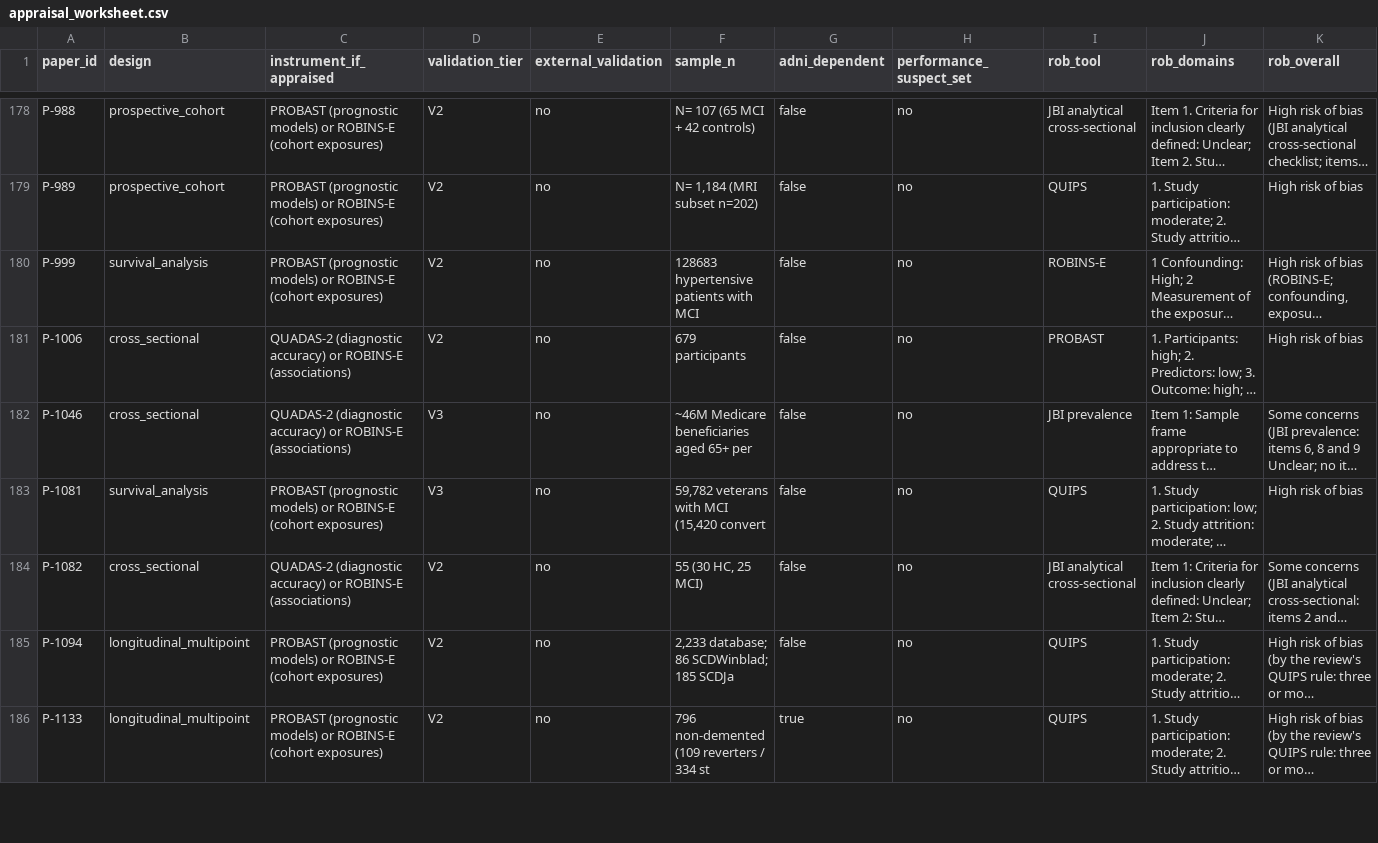
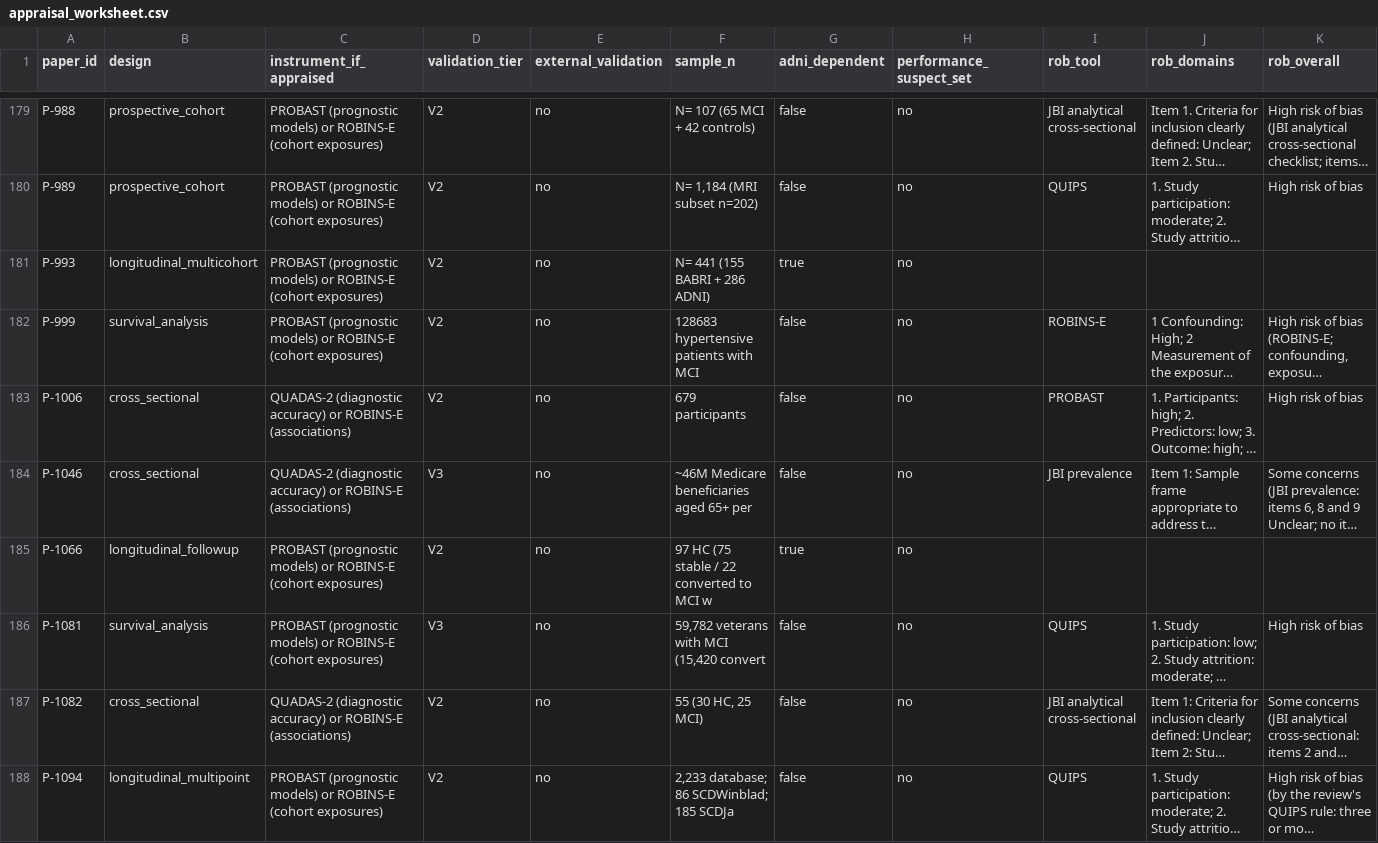
Before and after one commit to misogare/PAPERINGO-public, a CSV file: logs/appraisal_worksheet.csv, drawn as a sheet; only a part is shown, gaps mark what is left out; the shorter side is filled out with more unchanged rows; long unchanged cells end in …; rows hold the shown columns only; the diff covers the shown part only; the diff names each change by its address in the sheet, - before the commit and + after, or states it on an @@ line.

```diff
--- a/logs/appraisal_worksheet.csv
+++ b/logs/appraisal_worksheet.csv
+row 181: P-993 | longitudinal_multicohort | PROBAST (prognostic models) or ROBINS-E (cohort exposures) | V2 | no | N= 441 (155 BABRI + 286 ADNI) | true | no
+row 185: P-1066 | longitudinal_followup | PROBAST (prognostic models) or ROBINS-E (cohort exposures) | V2 | no | 97 HC (75 stable / 22 converted to MCI w | true | no
```
Also changed, not shown: 3 added rows elsewhere in this file, 9 other files.
